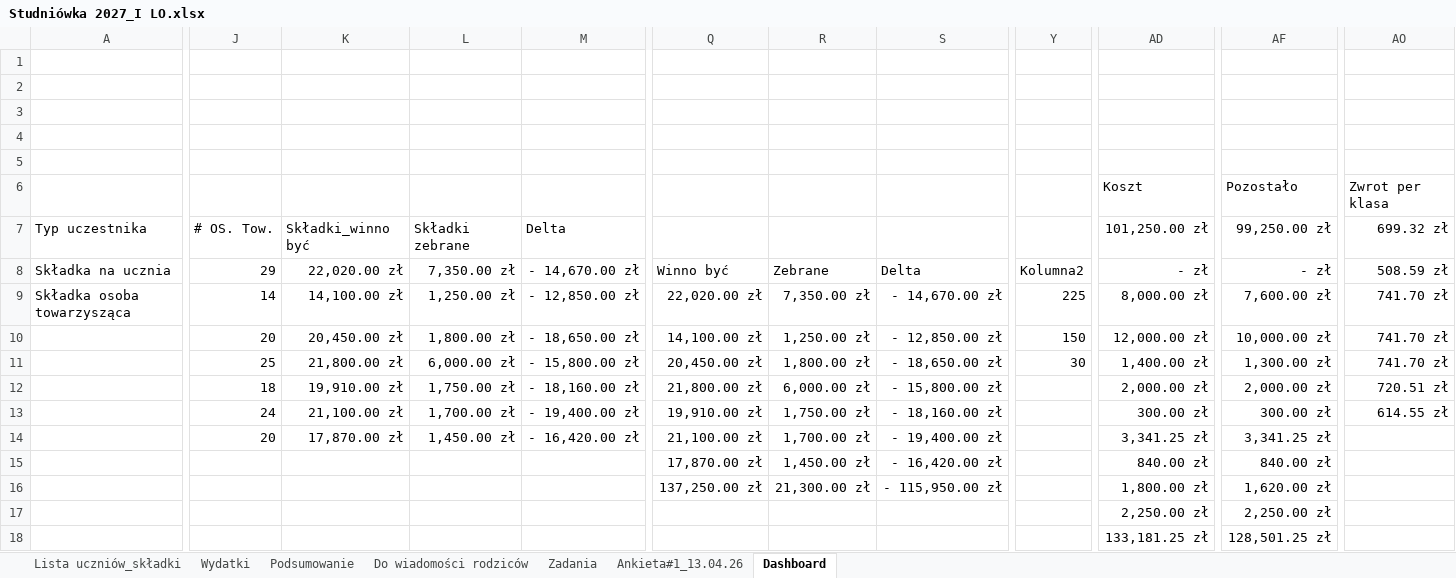
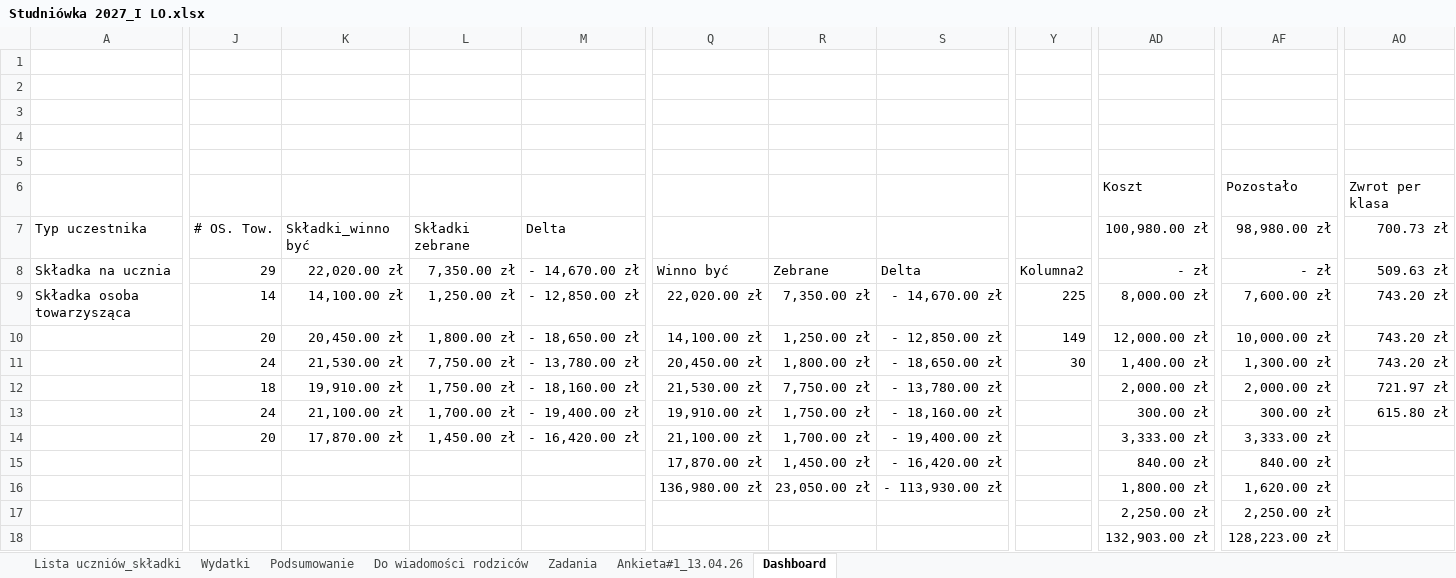
Before and after one commit to mkrzyszkowski8-collab/Studniowka-2027, an Excel workbook: Studniówka 2027_I LO.xlsx, sheet Dashboard, drawn as a sheet; only a part is shown, gaps mark what is left out; values as stored, in another font and other column widths than the file's, no borders; table styles not drawn; the diff names each change by its address in the sheet, - before the commit and + after, or states it on an @@ line.

```diff
--- a/Studniówka 2027_I LO.xlsx (sheet Dashboard)
+++ b/Studniówka 2027_I LO.xlsx (sheet Dashboard)
-AD7: 101,250.00 zł
+AD7: 100,980.00 zł
-AF7: 99,250.00 zł
+AF7: 98,980.00 zł
-AO7: 699.32 zł
+AO7: 700.73 zł
-AO8: 508.59 zł
+AO8: 509.63 zł
-AO9:AO11: 741.70 zł
+AO9:AO11: 743.20 zł
-Y10: 150
+Y10: 149
-J11: 25
+J11: 24
-K11: 21,800.00 zł
+K11: 21,530.00 zł
-L11: 6,000.00 zł
+L11: 7,750.00 zł
-M11: - 15,800.00 zł
+M11: - 13,780.00 zł
-Q12: 21,800.00 zł
+Q12: 21,530.00 zł
-R12: 6,000.00 zł
+R12: 7,750.00 zł
-S12: - 15,800.00 zł
+S12: - 13,780.00 zł
-AO12: 720.51 zł
+AO12: 721.97 zł
-AO13: 614.55 zł
+AO13: 615.80 zł
-AD14: 3,341.25 zł
+AD14: 3,333.00 zł
-AF14: 3,341.25 zł
+AF14: 3,333.00 zł
-Q16: 137,250.00 zł
+Q16: 136,980.00 zł
-R16: 21,300.00 zł
+R16: 23,050.00 zł
-S16: - 115,950.00 zł
+S16: - 113,930.00 zł
-AD18: 133,181.25 zł
+AD18: 132,903.00 zł
-AF18: 128,501.25 zł
+AF18: 128,223.00 zł
```
Also changed, not shown: sheet Lista uczniów_składki, sheet Podsumowanie, sheet Do wiadomości rodziców, sheet Wydatki, charts or pictures.
